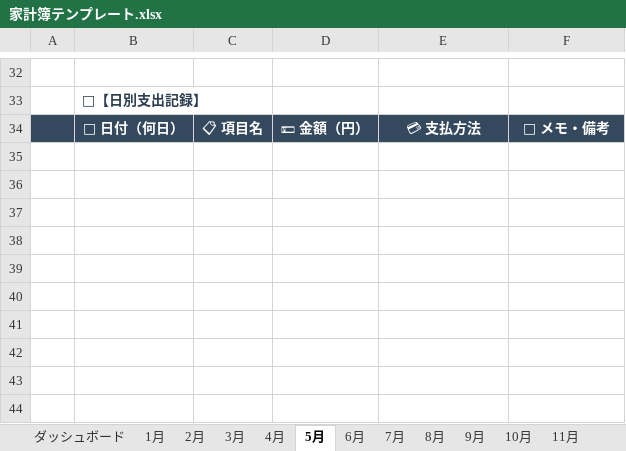
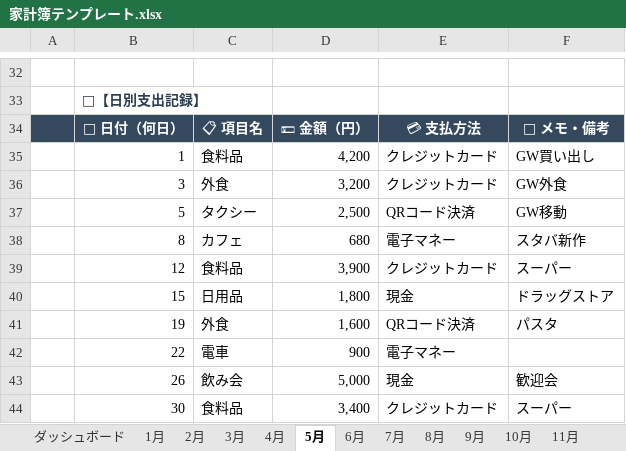
Before and after one commit to yyappyyy/app-cowork, an Excel workbook: household-budget-spreadsheet/家計簿テンプレート.xlsx, sheet 5月, drawn as a sheet; only a part is shown, gaps mark what is left out; values as stored, in another font and other column widths than the file's, no borders; the diff covers the shown part only; the diff names each change by its address in the sheet, - before the commit and + after, or states it on an @@ line.

```diff
--- a/household-budget-spreadsheet/家計簿テンプレート.xlsx (sheet 5月)
+++ b/household-budget-spreadsheet/家計簿テンプレート.xlsx (sheet 5月)
+row 35:  | 1 | 食料品 | 4,200 | クレジットカード | GW買い出し
+row 36:  | 3 | 外食 | 3,200 | クレジットカード | GW外食
+row 37:  | 5 | タクシー | 2,500 | QRコード決済 | GW移動
+row 38:  | 8 | カフェ | 680 | 電子マネー | スタバ新作
+row 39:  | 12 | 食料品 | 3,900 | クレジットカード | スーパー
+row 40:  | 15 | 日用品 | 1,800 | 現金 | ドラッグストア
+row 41:  | 19 | 外食 | 1,600 | QRコード決済 | パスタ
+row 42:  | 22 | 電車 | 900 | 電子マネー
+row 43:  | 26 | 飲み会 | 5,000 | 現金 | 歓迎会
+row 44:  | 30 | 食料品 | 3,400 | クレジットカード | スーパー
```
Also changed, not shown: 34 edited cells elsewhere in this sheet, sheet 8月, sheet 10月, sheet 7月, sheet 12月, sheet 6月, sheet 4月, 5 more sheets, 1 other file.
